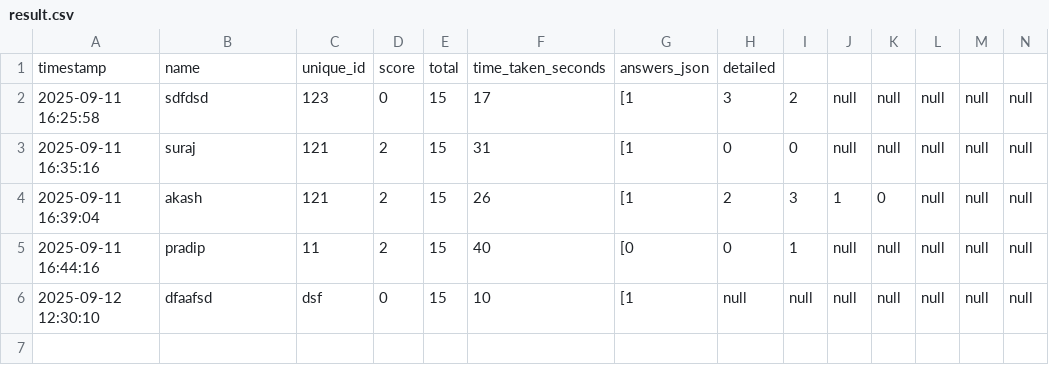
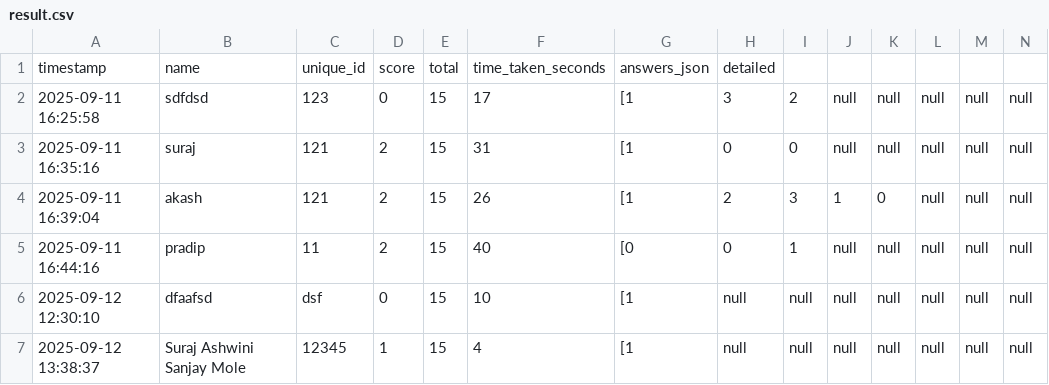
Before and after one commit to molesuraj08/OLYMPUS-RESULT, a CSV file: result.csv, drawn as a sheet; only a part is shown; rows hold the shown columns only; the diff names each change by its address in the sheet, - before the commit and + after, or states it on an @@ line.

Commit message:
Update results for Suraj Ashwini Sanjay Mole

```diff
--- a/result.csv
+++ b/result.csv
+row 7: 2025-09-12 13:38:37 | Suraj Ashwini Sanjay Mole | 12345 | 1 | 15 | 4 | [1 | null | null | null | null | null | null | null
```
